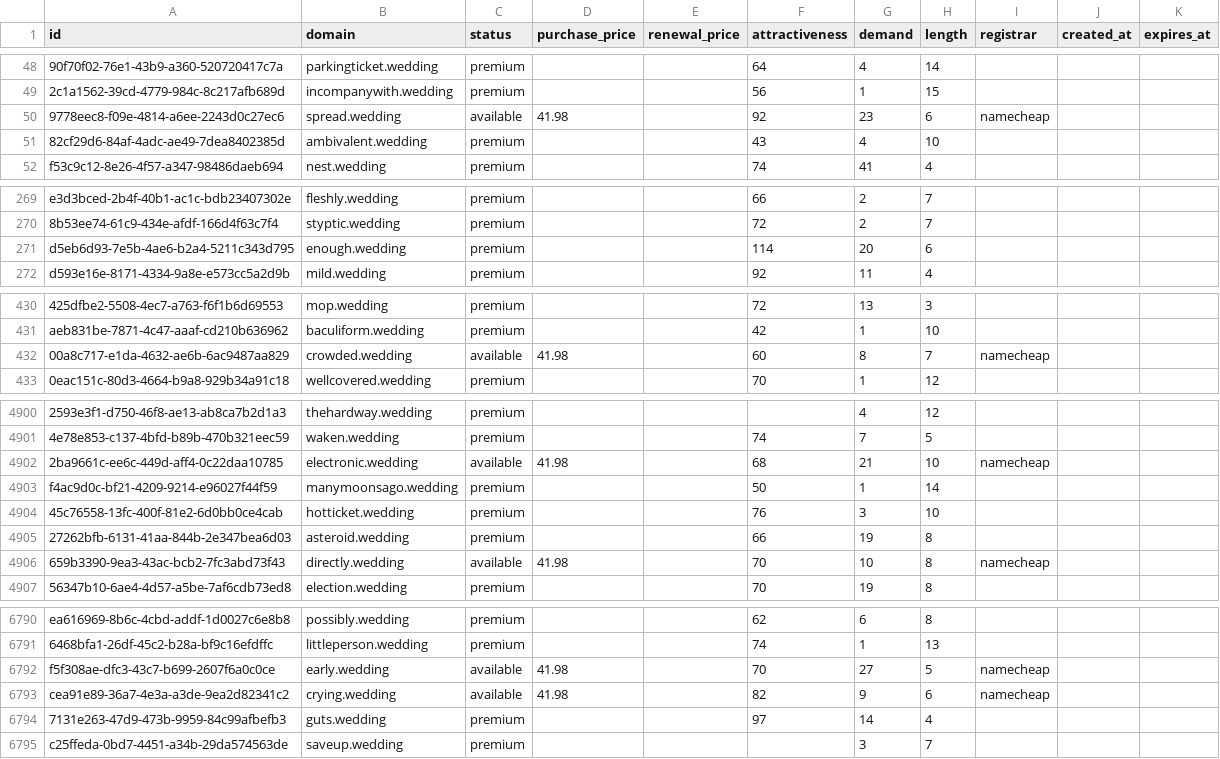
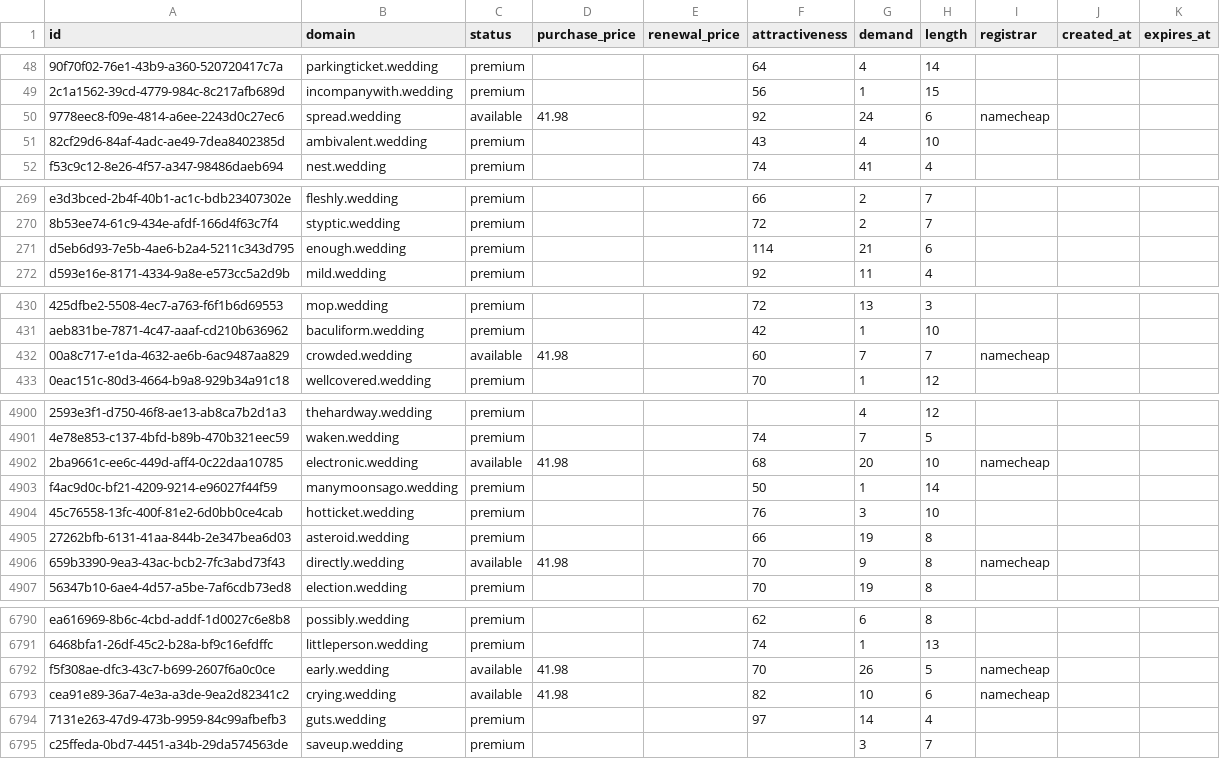
Before and after one commit to UniqueDomains/wedding-oneword-domains, a CSV file: wedding.csv, drawn as a sheet; only a part is shown, gaps mark what is left out; the diff covers the shown part only; the diff names each change by its address in the sheet, - before the commit and + after, or states it on an @@ line.

```diff
--- a/wedding.csv
+++ b/wedding.csv
-G50 (demand): 23
+G50 (demand): 24
-G271 (demand): 20
+G271 (demand): 21
-G432 (demand): 8
+G432 (demand): 7
-G4902 (demand): 21
+G4902 (demand): 20
-G4906 (demand): 10
+G4906 (demand): 9
-G6792 (demand): 27
+G6792 (demand): 26
-G6793 (demand): 9
+G6793 (demand): 10
```
Also changed, not shown: 83 edited cells elsewhere in this file, 2 other files.
